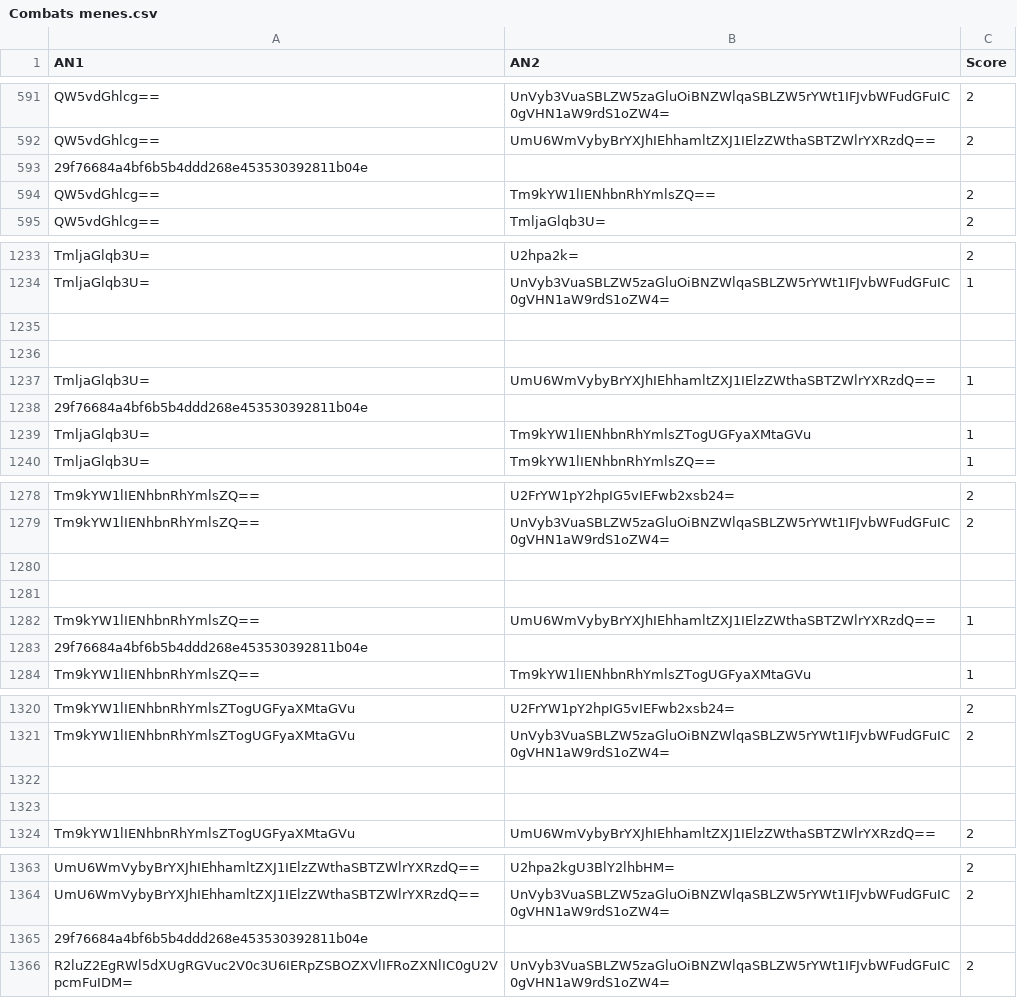
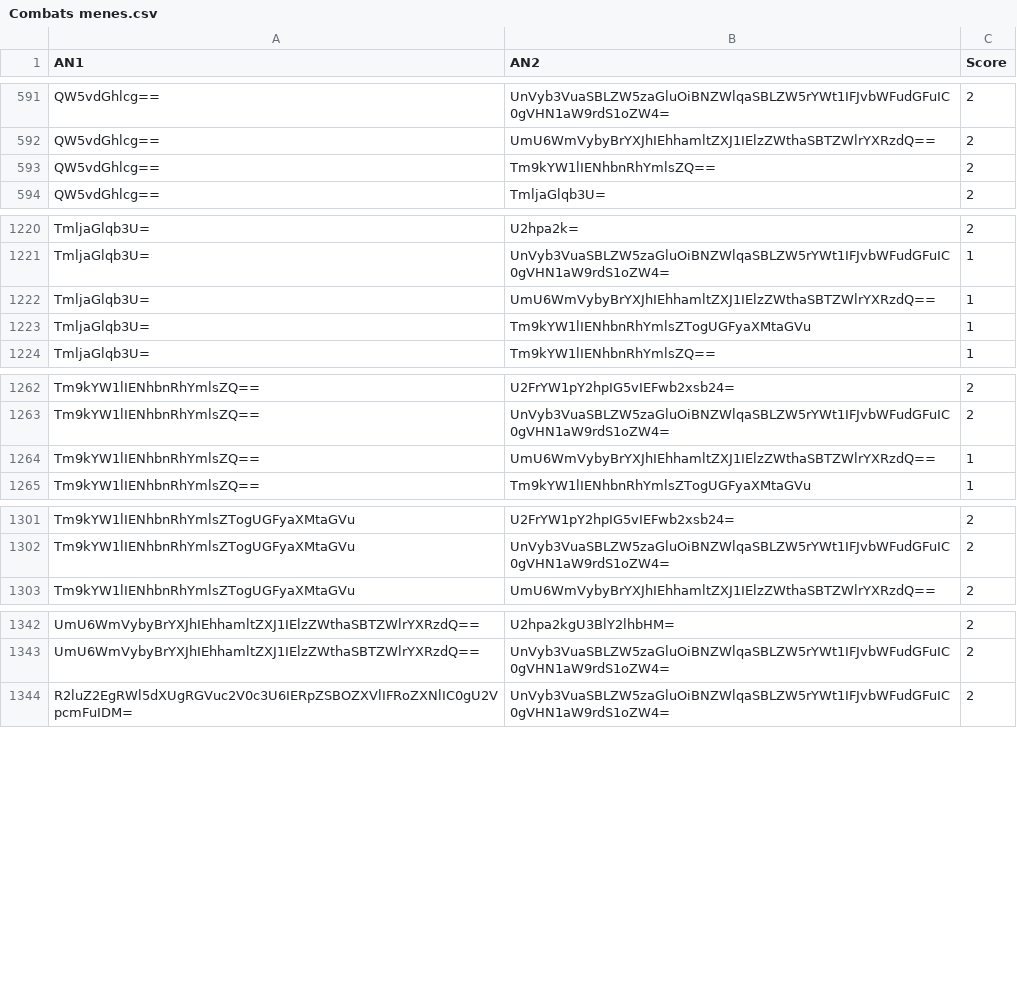
Before and after one commit to Reinaldodos/Anime, a CSV file: anidb jugement comparatif/Combats menes.csv, drawn as a sheet; only a part is shown, gaps mark what is left out; the diff covers the shown part only; the diff names each change by its address in the sheet, - before the commit and + after, or states it on an @@ line.

```diff
--- a/anidb jugement comparatif/Combats menes.csv
+++ b/anidb jugement comparatif/Combats menes.csv
-row 593: 29f76684a4bf6b5b4ddd268e453530392811b04e
-row 1235: (empty)
-row 1236: (empty)
-row 1238: 29f76684a4bf6b5b4ddd268e453530392811b04e
-row 1280: (empty)
-row 1281: (empty)
-row 1283: 29f76684a4bf6b5b4ddd268e453530392811b04e
-row 1322: (empty)
-row 1323: (empty)
-row 1365: 29f76684a4bf6b5b4ddd268e453530392811b04e
```
Also changed, not shown: 12 removed rows elsewhere in this file.
